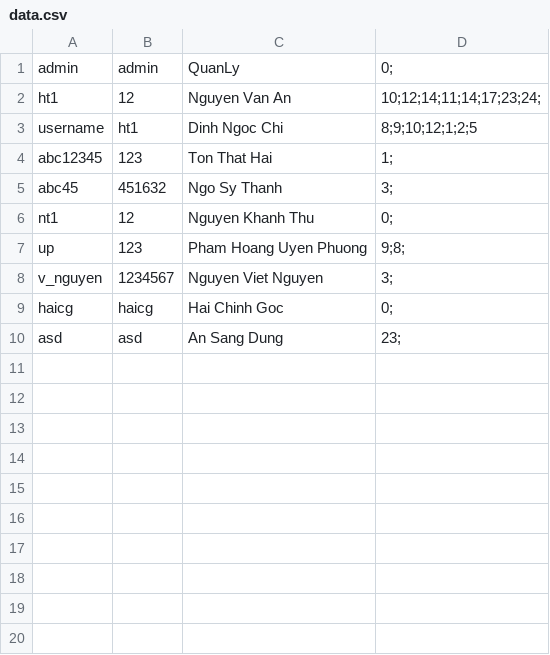
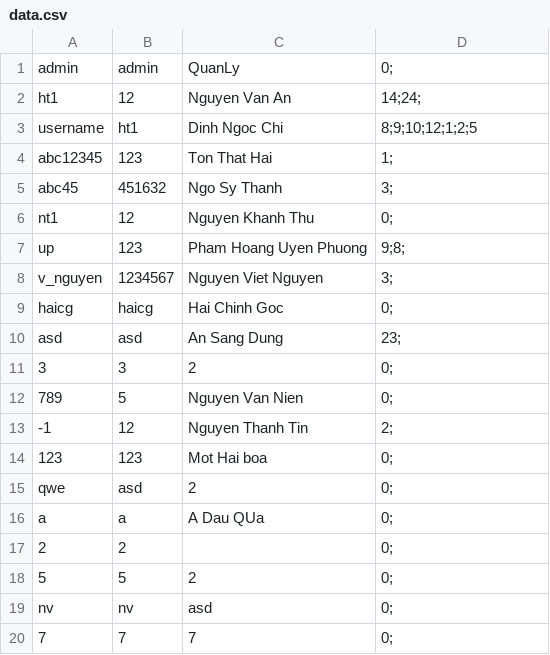
Before and after one commit to haiton266/managelibrary, a CSV file: data.csv, drawn as a sheet.

```diff
--- a/data.csv
+++ b/data.csv
@@ -1,3 +1,3 @@
 admin,admin,QuanLy,0;
-ht1,12,Nguyen Van An,10;12;14;11;14;17;23;24;
+ht1,12,Nguyen Van An,14;24;
 username,ht1,Dinh Ngoc Chi,8;9;10;12;1;2;5
@@ -10 +10,11 @@ haicg,haicg,Hai Chinh Goc,0;
 asd,asd,An Sang Dung,23;
+3,3,2,0;
+789,5,Nguyen Van Nien,0;
+-1,12,Nguyen Thanh Tin,2;
+123,123,Mot Hai boa,0;
+qwe,asd,2,0;
+a,a,A Dau QUa,0;
+2,2,,0;
+5,5,2,0;
+nv,nv,asd,0;
+7,7,7,0;
```
Also changed, not shown: danhsachsach.csv, 9 other files.
